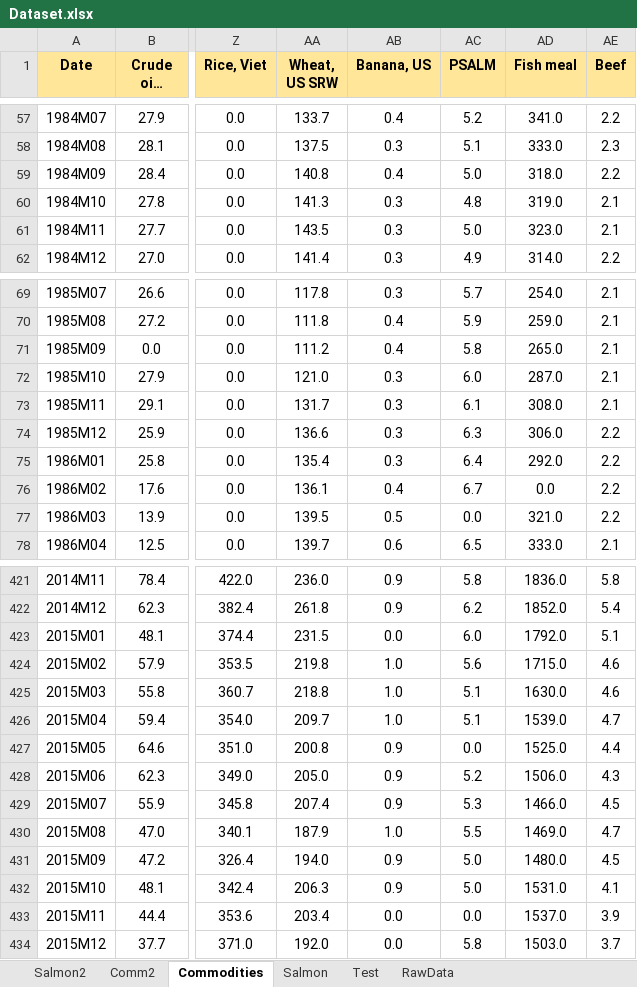
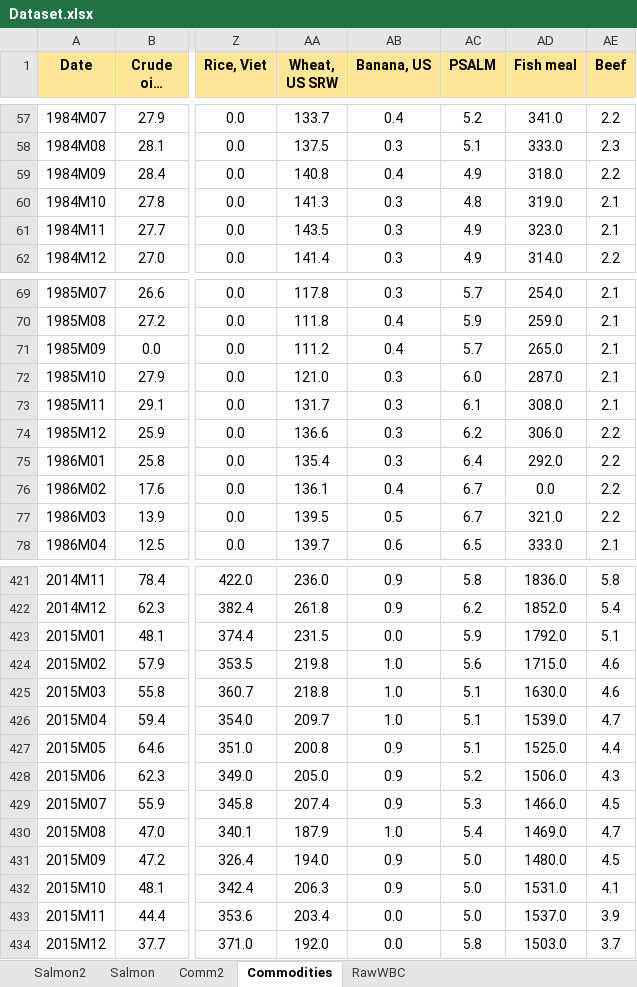
Before and after one commit to sigvekb/dynamic-factor, an Excel workbook: Dataset.xlsx, sheet Commodities, drawn as a sheet; only a part is shown, gaps mark what is left out; long unchanged cells end in …; values as stored, in another font and other column widths than the file's, no borders; the diff covers the shown part only; the diff names each change by its address in the sheet, - before the commit and + after, or states it on an @@ line.

```diff
--- a/Dataset.xlsx (sheet Commodities)
+++ b/Dataset.xlsx (sheet Commodities)
-sheet tab: RawData
+sheet tab: RawWBC
-sheet tab: Test
@@ sheet tab order changed: Salmon2 | Salmon | Comm2 | Commodities | RawWBC @@
-AC59 (PSALM): 5.0
+AC59 (PSALM): 4.9
-AC61 (PSALM): 5.0
+AC61 (PSALM): 4.9
-AC71 (PSALM): 5.8
+AC71 (PSALM): 5.7
-AC74 (PSALM): 6.3
+AC74 (PSALM): 6.2
-AC77 (PSALM): 0.0
+AC77 (PSALM): 6.7
-AC423 (PSALM): 6.0
+AC423 (PSALM): 5.9
-AC427 (PSALM): 0.0
+AC427 (PSALM): 5.1
-AC430 (PSALM): 5.5
+AC430 (PSALM): 5.4
-AC433 (PSALM): 0.0
+AC433 (PSALM): 5.0
```
Also changed, not shown: 20 edited cells elsewhere in this sheet, sheet Salmon, sheet Salmon2, sheet Comm2, Blocks.xlsx, 4 other files.
